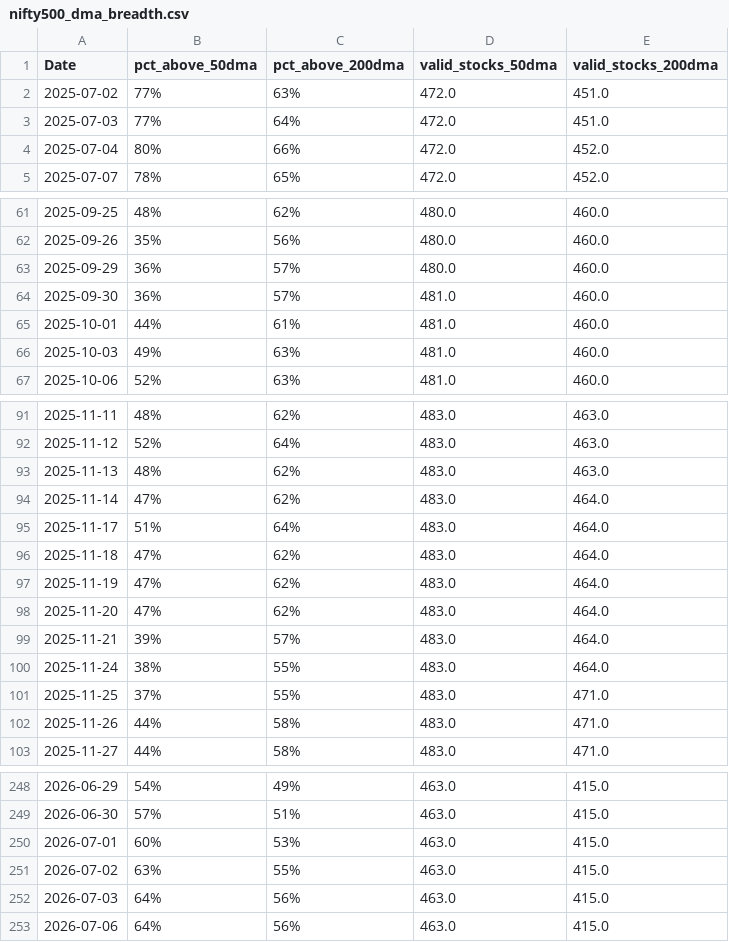
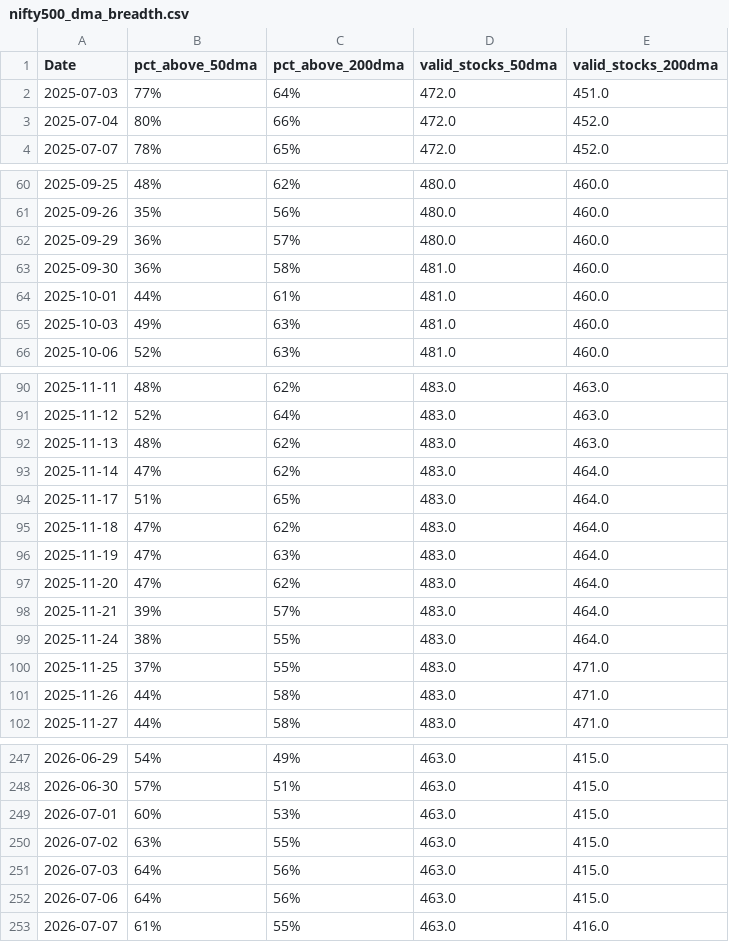
Before and after one commit to CS26-ST/Nifty-dma-breadth, a CSV file: output/nifty500_dma_breadth.csv, drawn as a sheet; only a part is shown, gaps mark what is left out.

```diff
--- a/output/nifty500_dma_breadth.csv
+++ b/output/nifty500_dma_breadth.csv
@@ -1,3 +1,2 @@
 Date,pct_above_50dma,pct_above_200dma,valid_stocks_50dma,valid_stocks_200dma
-2025-07-02,77%,63%,472.0,451.0
 2025-07-03,77%,64%,472.0,451.0
@@ -63,3 +62,3 @@ Date,pct_above_50dma,pct_above_200dma,valid_stocks_50dma,valid_stocks_200dma
 2025-09-29,36%,57%,480.0,460.0
-2025-09-30,36%,57%,481.0,460.0
+2025-09-30,36%,58%,481.0,460.0
 2025-10-01,44%,61%,481.0,460.0
@@ -94,5 +93,5 @@ Date,pct_above_50dma,pct_above_200dma,valid_stocks_50dma,valid_stocks_200dma
 2025-11-14,47%,62%,483.0,464.0
-2025-11-17,51%,64%,483.0,464.0
+2025-11-17,51%,65%,483.0,464.0
 2025-11-18,47%,62%,483.0,464.0
-2025-11-19,47%,62%,483.0,464.0
+2025-11-19,47%,63%,483.0,464.0
 2025-11-20,47%,62%,483.0,464.0
@@ -253 +252,2 @@ Date,pct_above_50dma,pct_above_200dma,valid_stocks_50dma,valid_stocks_200dma
 2026-07-06,64%,56%,463.0,415.0
+2026-07-07,61%,55%,463.0,416.0
```
Also changed, not shown: 2 other files.
